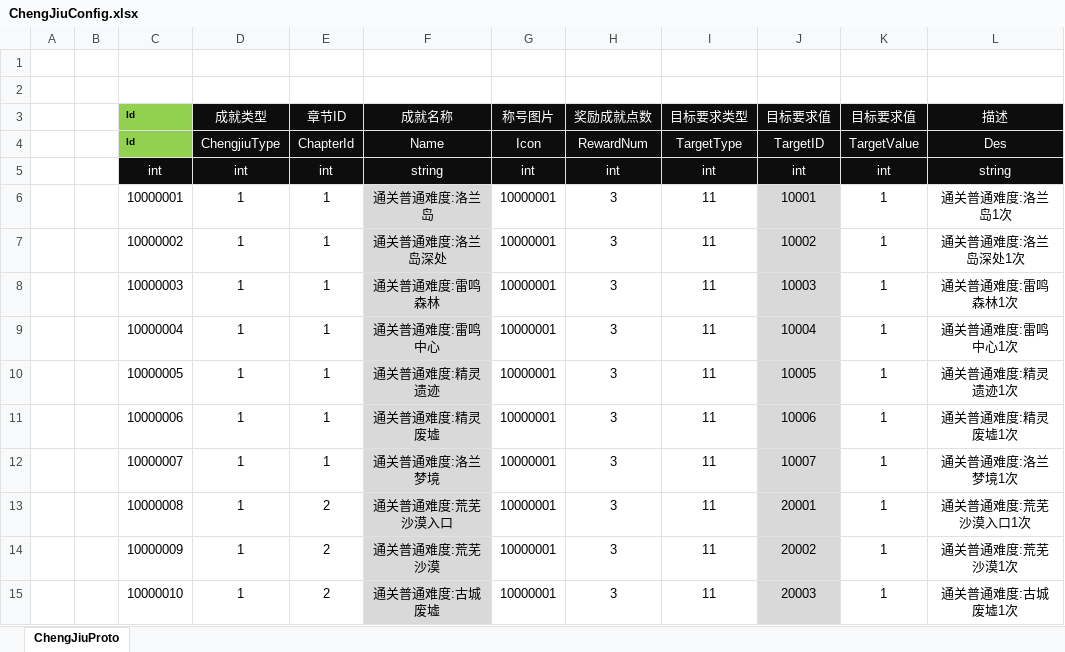
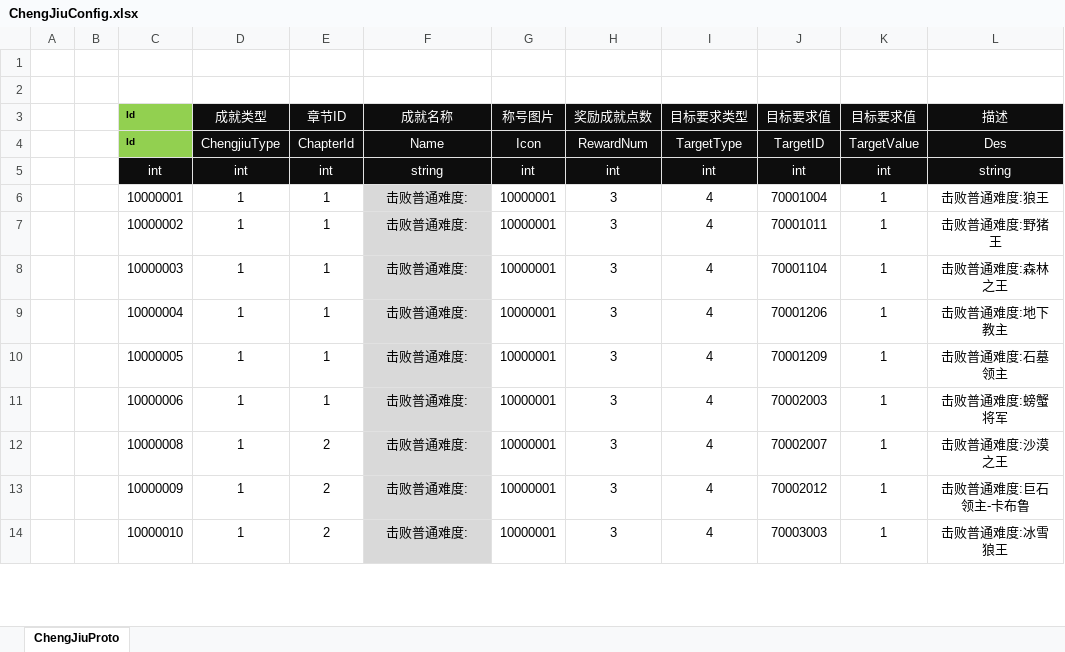
Before and after one commit to csyinghuochong/weijing, an Excel workbook: Excel/ChengJiuConfig.xlsx, sheet ChengJiuProto, drawn as a sheet; only a part is shown; values as stored, in another font and other column widths than the file's, no borders; removed rows and columns are numbered as before the commit, all else as after; the diff covers the shown part only; the diff names each change by its address in the sheet, - before the commit and + after, or states it on an @@ line.

```diff
--- a/Excel/ChengJiuConfig.xlsx (sheet ChengJiuProto)
+++ b/Excel/ChengJiuConfig.xlsx (sheet ChengJiuProto)
-F6 (成就名称): 通关普通难度:洛兰岛
+F6 (成就名称): 击败普通难度:
-I6:I11 (目标要求类型): 11
+I6:I11 (目标要求类型): 4
-J6 (目标要求值): 10001
+J6 (目标要求值): 70001004
-J6:J11 fill: #D9D9D9
+J6:J11 fill: none
-L6 (描述): 通关普通难度:洛兰岛1次
+L6 (描述): 击败普通难度:狼王
-F7 (成就名称): 通关普通难度:洛兰岛深处
+F7 (成就名称): 击败普通难度:
-J7 (目标要求值): 10002
+J7 (目标要求值): 70001011
-L7 (描述): 通关普通难度:洛兰岛深处1次
+L7 (描述): 击败普通难度:野猪王
-F8 (成就名称): 通关普通难度:雷鸣森林
+F8 (成就名称): 击败普通难度:
-J8 (目标要求值): 10003
+J8 (目标要求值): 70001104
-L8 (描述): 通关普通难度:雷鸣森林1次
+L8 (描述): 击败普通难度:森林之王
-F9 (成就名称): 通关普通难度:雷鸣中心
+F9 (成就名称): 击败普通难度:
-J9 (目标要求值): 10004
+J9 (目标要求值): 70001206
-L9 (描述): 通关普通难度:雷鸣中心1次
+L9 (描述): 击败普通难度:地下教主
-F10 (成就名称): 通关普通难度:精灵遗迹
+F10 (成就名称): 击败普通难度:
-J10 (目标要求值): 10005
+J10 (目标要求值): 70001209
-L10 (描述): 通关普通难度:精灵遗迹1次
+L10 (描述): 击败普通难度:石墓领主
-F11 (成就名称): 通关普通难度:精灵废墟
+F11 (成就名称): 击败普通难度:
-J11 (目标要求值): 10006
+J11 (目标要求值): 70002003
-L11 (描述): 通关普通难度:精灵废墟1次
+L11 (描述): 击败普通难度:螃蟹将军
-row 12:  |  | 10000007 | 1 | 1 | 通关普通难度:洛兰梦境 | 10000001 | 3 | 11 | 10007 | 1 | 通关普通难度:洛兰梦境1次
-F12 (成就名称): 通关普通难度:荒芜沙漠入口
+F12 (成就名称): 击败普通难度:
-I12:I14 (目标要求类型): 11
+I12:I14 (目标要求类型): 4
-J12 (目标要求值): 20001
+J12 (目标要求值): 70002007
-J12:J14 fill: #D9D9D9
+J12:J14 fill: none
-L12 (描述): 通关普通难度:荒芜沙漠入口1次
+L12 (描述): 击败普通难度:沙漠之王
-F13 (成就名称): 通关普通难度:荒芜沙漠
+F13 (成就名称): 击败普通难度:
-J13 (目标要求值): 20002
+J13 (目标要求值): 70002012
-L13 (描述): 通关普通难度:荒芜沙漠1次
+L13 (描述): 击败普通难度:巨石领主-卡布鲁
-F14 (成就名称): 通关普通难度:古城废墟
+F14 (成就名称): 击败普通难度:
-J14 (目标要求值): 20003
+J14 (目标要求值): 70003003
-L14 (描述): 通关普通难度:古城废墟1次
+L14 (描述): 击败普通难度:冰雪狼王
```
Also changed, not shown: 4 added rows, 24 removed rows, 266 edited cells and cell formats elsewhere in this sheet, formulas that keep their value, Excel/ItemConfig.xlsx, Excel/MonsterConfig.xlsx, 39 other files.
